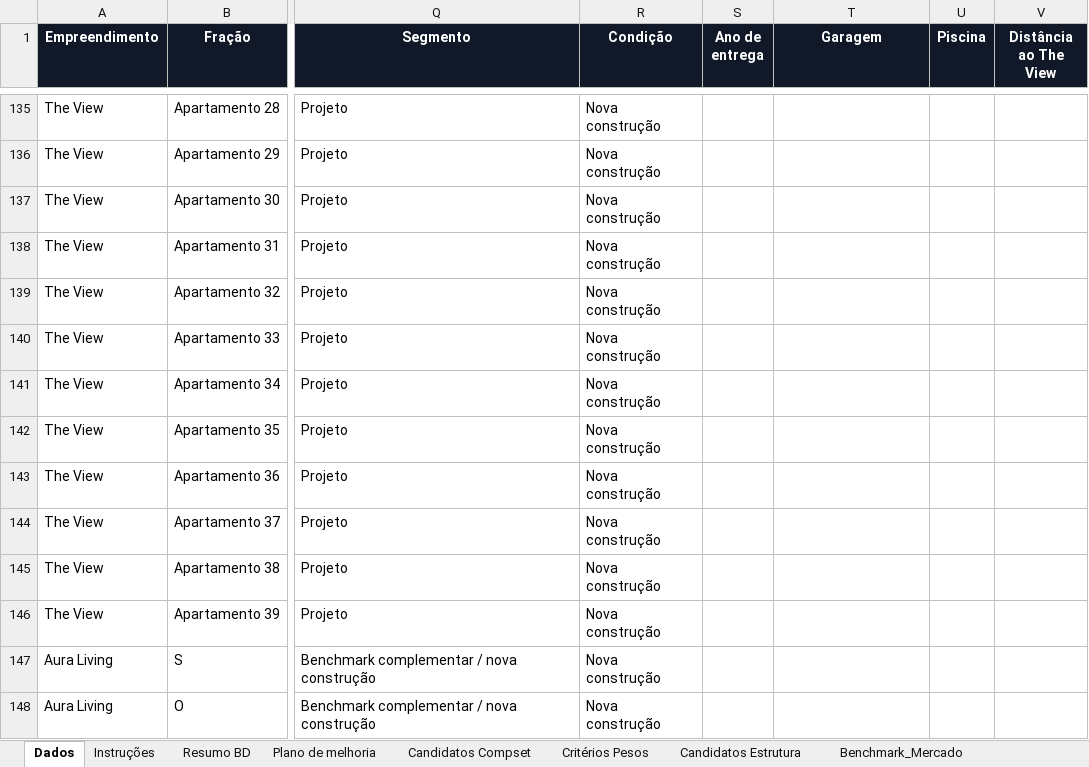
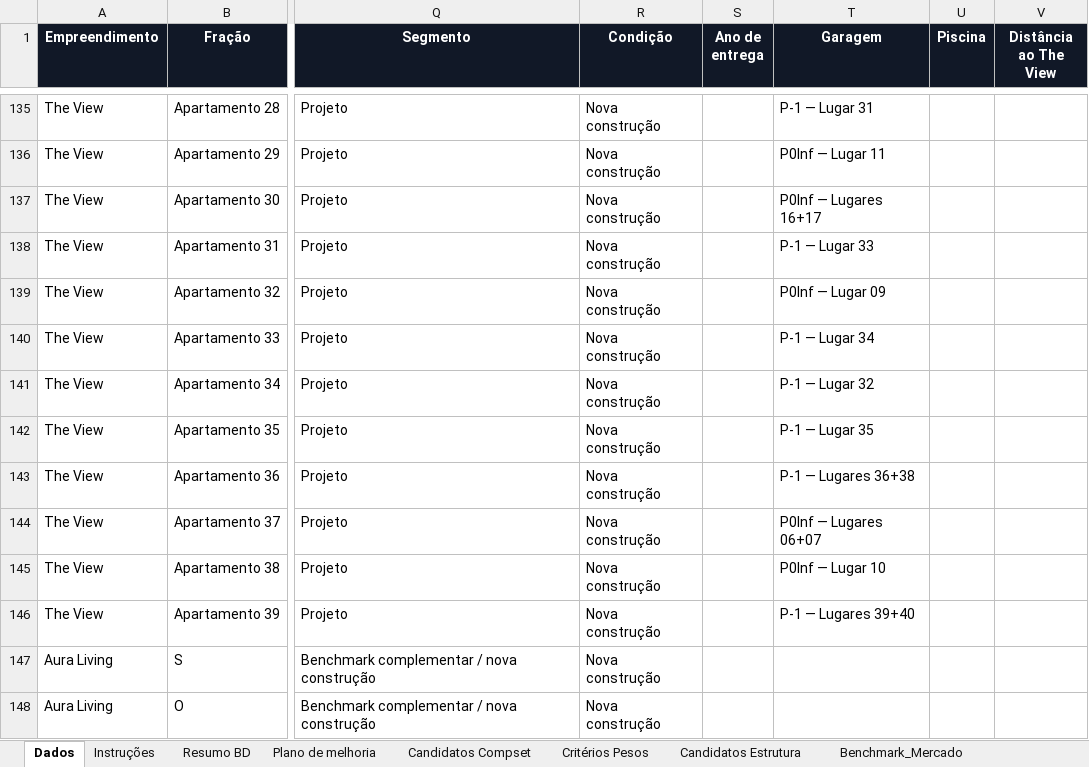
Before and after one commit to Algarp2026/dashboard-imobiliario, an Excel workbook: data.xlsx, sheet Dados, drawn as a sheet; only a part is shown, gaps mark what is left out; values as stored, in another font and other column widths than the file's, no borders; conditional formats and table styles not drawn; the diff covers the shown part only; the diff names each change by its address in the sheet, - before the commit and + after, or states it on an @@ line.

```diff
--- a/data.xlsx (sheet Dados)
+++ b/data.xlsx (sheet Dados)
-T135 (Garagem): (empty)
+T135 (Garagem): P-1 — Lugar 31
-T136 (Garagem): (empty)
+T136 (Garagem): P0Inf — Lugar 11
-T137 (Garagem): (empty)
+T137 (Garagem): P0Inf — Lugares 16+17
-T138 (Garagem): (empty)
+T138 (Garagem): P-1 — Lugar 33
-T139 (Garagem): (empty)
+T139 (Garagem): P0Inf — Lugar 09
-T140 (Garagem): (empty)
+T140 (Garagem): P-1 — Lugar 34
-T141 (Garagem): (empty)
+T141 (Garagem): P-1 — Lugar 32
-T142 (Garagem): (empty)
+T142 (Garagem): P-1 — Lugar 35
-T143 (Garagem): (empty)
+T143 (Garagem): P-1 — Lugares 36+38
-T144 (Garagem): (empty)
+T144 (Garagem): P0Inf — Lugares 06+07
-T145 (Garagem): (empty)
+T145 (Garagem): P0Inf — Lugar 10
-T146 (Garagem): (empty)
+T146 (Garagem): P-1 — Lugares 39+40
```
Also changed, not shown: 27 edited cells elsewhere in this sheet, 3 other files.
